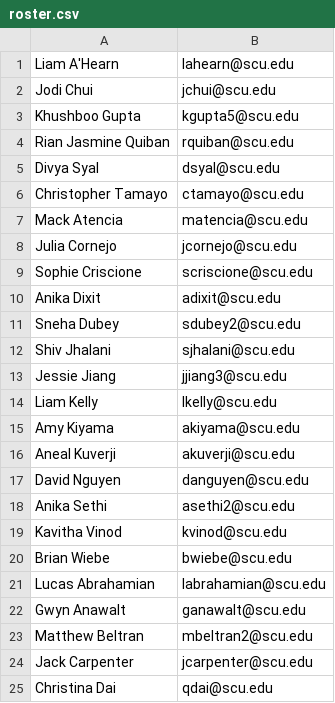
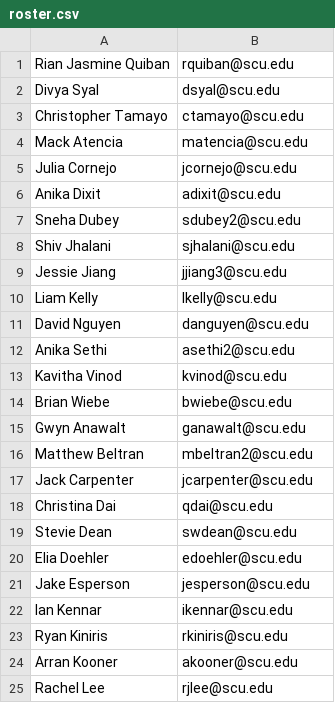
Before and after one commit to Chris-Tamayo/theta-tau-assassin, a CSV file: roster.csv, drawn as a sheet; only a part is shown; the shorter side is filled out with more unchanged rows.

```diff
--- a/roster.csv
+++ b/roster.csv
@@ -1,4 +1 @@
-Liam A'Hearn,lahearn@scu.edu
-Jodi Chui,jchui@scu.edu
-Khushboo Gupta,kgupta5@scu.edu
 Rian Jasmine Quiban,rquiban@scu.edu
@@ -8,3 +5,2 @@ Mack Atencia,matencia@scu.edu
 Julia Cornejo,jcornejo@scu.edu
-Sophie Criscione,scriscione@scu.edu
 Anika Dixit,adixit@scu.edu
@@ -14,4 +10,2 @@ Jessie Jiang,jjiang3@scu.edu
 Liam Kelly,lkelly@scu.edu
-Amy Kiyama,akiyama@scu.edu
-Aneal Kuverji,akuverji@scu.edu
 David Nguyen,danguyen@scu.edu
@@ -20,3 +14,2 @@ Kavitha Vinod,kvinod@scu.edu
 Brian Wiebe,bwiebe@scu.edu
-Lucas Abrahamian,labrahamian@scu.edu
 Gwyn Anawalt,ganawalt@scu.edu
```
Also changed, not shown: 9 other files.
